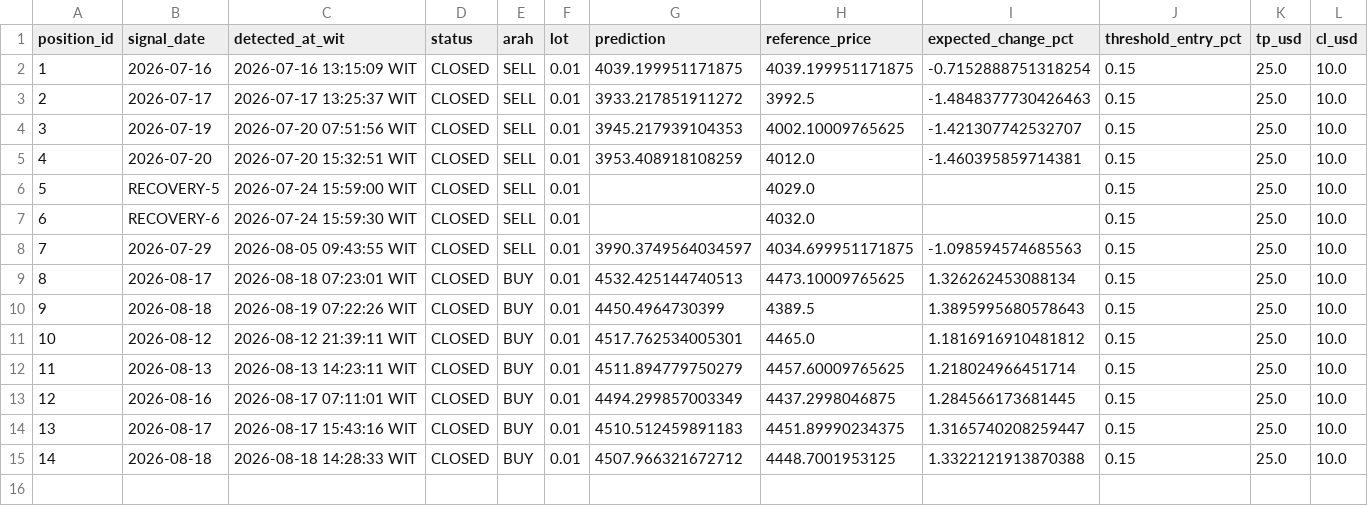
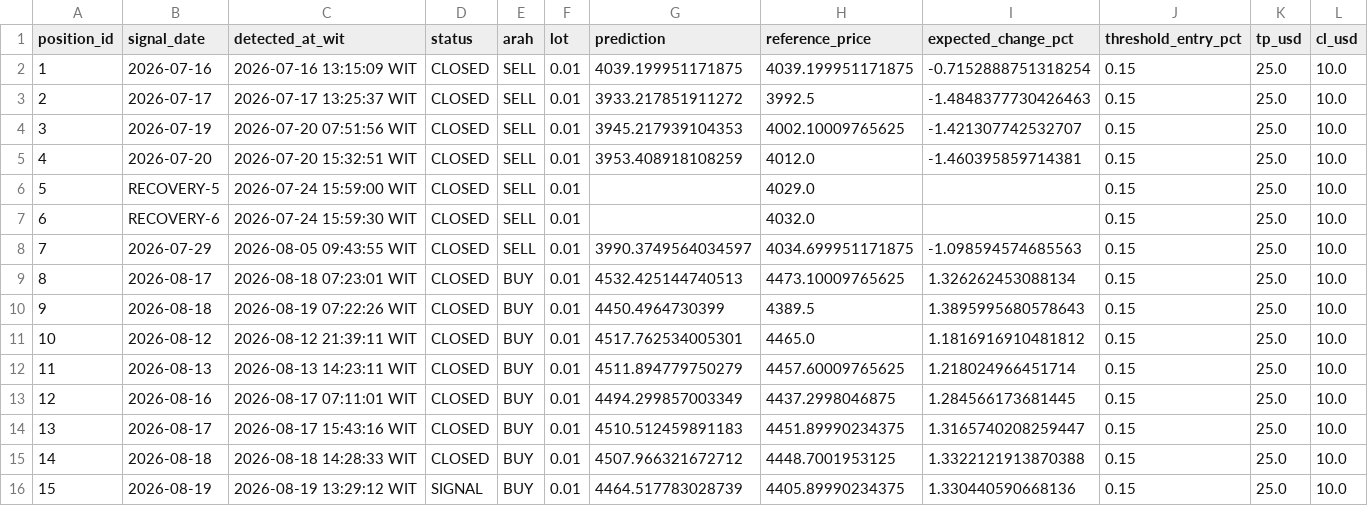
Before and after one commit to geraldinbatubara-cyber/Prediksi-XAU-USD, a CSV file: data/live_trading_optimizer.csv, drawn as a sheet; only a part is shown; rows hold the shown columns only; the diff names each change by its address in the sheet, - before the commit and + after, or states it on an @@ line.

```diff
--- a/data/live_trading_optimizer.csv
+++ b/data/live_trading_optimizer.csv
+row 16: 15 | 2026-08-19 | 2026-08-19 13:29:12 WIT | SIGNAL | BUY | 0.01 | 4464.517783028739 | 4405.89990234375 | 1.330440590668136 | 0.15 | 25.0 | 10.0
```
